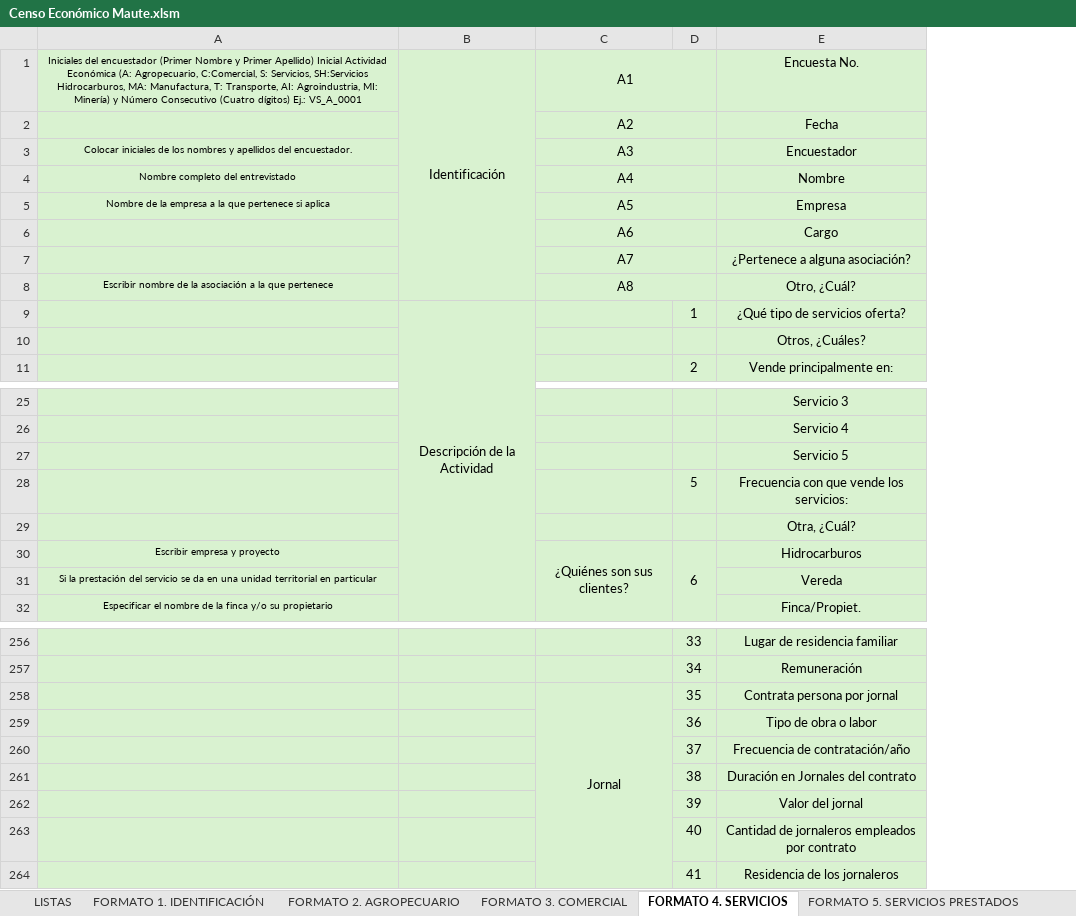
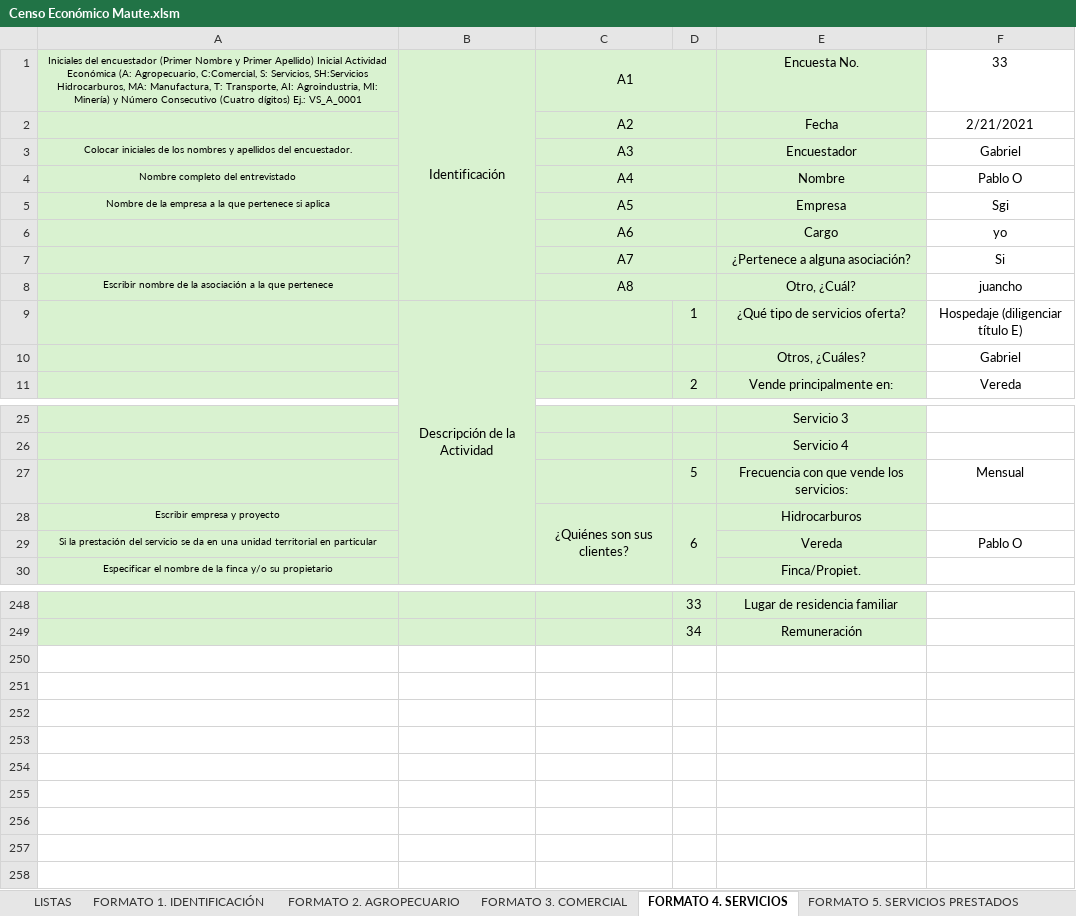
Before and after one commit to SGI-ManuelPico/informesCenso, an Excel workbook: censos/Censo Económico Maute.xlsm, sheet FORMATO 4. SERVICIOS, drawn as a sheet; only a part is shown, gaps mark what is left out; values as stored, in another font and other column widths than the file's, no borders; removed rows and columns are numbered as before the commit, all else as after; the diff covers the shown part only; the diff names each change by its address in the sheet, - before the commit and + after, or states it on an @@ line.

```diff
--- a/censos/Censo Económico Maute.xlsm (sheet FORMATO 4. SERVICIOS)
+++ b/censos/Censo Económico Maute.xlsm (sheet FORMATO 4. SERVICIOS)
+column F, rows 1-11: 33 | 2/21/2021 | Gabriel | Pablo O | Sgi | yo | Si | juancho | Hospedaje (diligenciar título E) | Gabriel | Vereda; rows 27-29: Mensual |  | Pablo O
-row 27:  |  |  |  | Servicio 5
-row 29:  |  |  |  | Otra, ¿Cuál?
-row 258:  |  | Jornal | 35 | Contrata persona por jornal
-row 259:  |  |  | 36 | Tipo de obra o labor
-row 260:  |  |  | 37 | Frecuencia de contratación/año
-row 261:  |  |  | 38 | Duración en Jornales del contrato
-row 262:  |  |  | 39 | Valor del jornal
-row 263:  |  |  | 40 | Cantidad de jornaleros empleados por contrato
-row 264:  |  |  | 41 | Residencia de los jornaleros
```
Also changed, not shown: 6 removed rows and 5 edited cells elsewhere in this sheet, sheet FORMATO 3. COMERCIAL, sheet LISTAS, hola.xlsx, 3 other files.
